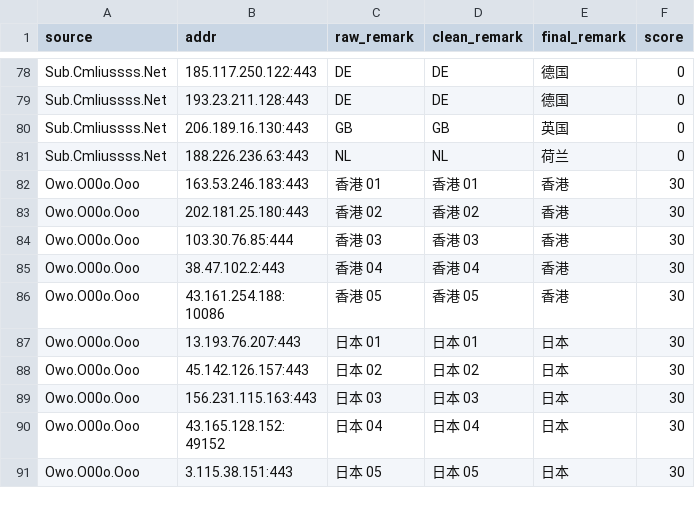
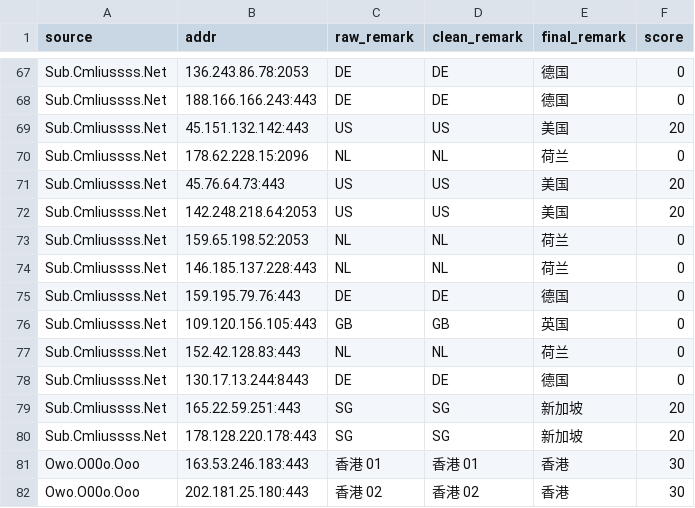
Before and after one commit to redeyehare/actions-cfst-Cloudflare-IP, a CSV file: output/result.csv, drawn as a sheet; only a part is shown, gaps mark what is left out; the shorter side is filled out with more unchanged rows; addresses are those after the commit; the diff covers the shown part only; the diff names each change by its address in the sheet, - before the commit and + after, or states it on an @@ line.

```diff
--- a/output/result.csv
+++ b/output/result.csv
-B67 (addr): 185.117.250.122:443
+B67 (addr): 136.243.86.78:2053
-B68 (addr): 193.23.211.128:443
+B68 (addr): 188.166.166.243:443
+row 69: Sub.Cmliussss.Net | 45.151.132.142:443 | US | US | 美国 | 20
+row 70: Sub.Cmliussss.Net | 178.62.228.15:2096 | NL | NL | 荷兰 | 0
+row 71: Sub.Cmliussss.Net | 45.76.64.73:443 | US | US | 美国 | 20
+row 72: Sub.Cmliussss.Net | 142.248.218.64:2053 | US | US | 美国 | 20
+row 73: Sub.Cmliussss.Net | 159.65.198.52:2053 | NL | NL | 荷兰 | 0
+row 74: Sub.Cmliussss.Net | 146.185.137.228:443 | NL | NL | 荷兰 | 0
+row 75: Sub.Cmliussss.Net | 159.195.79.76:443 | DE | DE | 德国 | 0
-B76 (addr): 206.189.16.130:443
+B76 (addr): 109.120.156.105:443
-B77 (addr): 188.226.236.63:443
+B77 (addr): 152.42.128.83:443
+row 78: Sub.Cmliussss.Net | 130.17.13.244:8443 | DE | DE | 德国 | 0
+row 79: Sub.Cmliussss.Net | 165.22.59.251:443 | SG | SG | 新加坡 | 20
+row 80: Sub.Cmliussss.Net | 178.128.220.178:443 | SG | SG | 新加坡 | 20
```
Also changed, not shown: 4 added rows, 15 removed rows and 11 edited cells elsewhere in this file, 1 other file.
